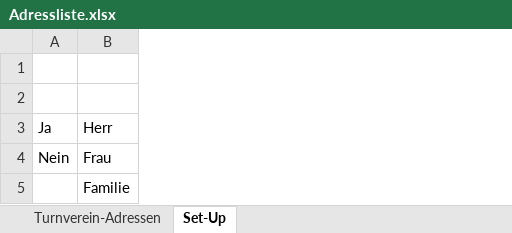
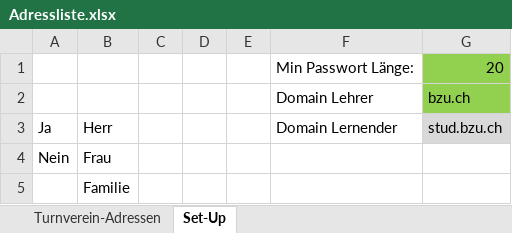
Before and after one commit to walter-rothlin/Source-Code, an Excel workbook: DatenFiles/__In_Klassen_erarbeitet/2023_BZU_TI23BLf/Adressliste.xlsx, sheet Set-Up, drawn as a sheet; values as stored, in another font and other column widths than the file's, no borders; the diff names each change by its address in the sheet, - before the commit and + after, or states it on an @@ line.

```diff
--- a/DatenFiles/__In_Klassen_erarbeitet/2023_BZU_TI23BLf/Adressliste.xlsx (sheet Set-Up)
+++ b/DatenFiles/__In_Klassen_erarbeitet/2023_BZU_TI23BLf/Adressliste.xlsx (sheet Set-Up)
+column C, empty
+column D, empty
+column E, empty
+column F, rows 1-3: Min Passwort Länge: | Domain Lehrer | Domain Lernender
+column G, rows 1-3: 20 | bzu.ch | stud.bzu.ch
-row 1: (empty)
+row 1:  |  |  |  |  | Min Passwort Länge: | 20
-row 2: (empty)
+row 2:  |  |  |  |  | Domain Lehrer | bzu.ch
```
Also changed, not shown: sheet Turnverein-Adressen, formulas that keep their value, DatenFiles/__In_Klassen_erarbeitet/2023_BZU_TI23BLe_M/Adressliste.xlsx, 4 other files.
